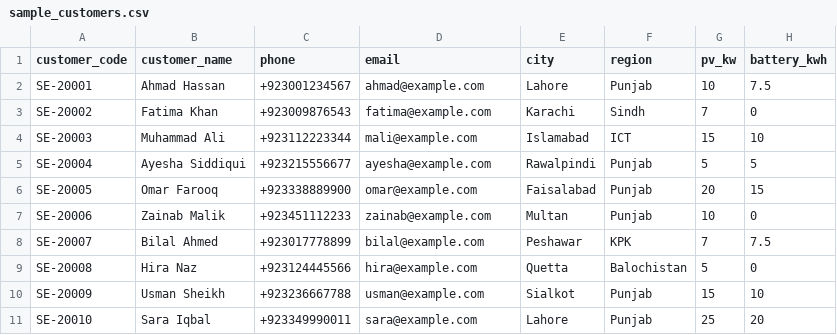
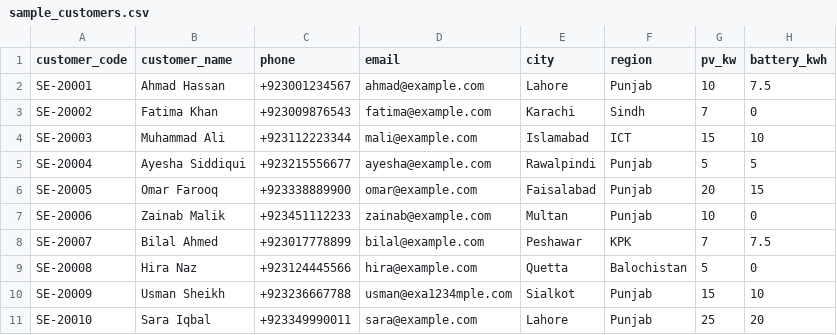
Before and after one commit to FarrukhTahir5/AI-Upgrade-Se, a CSV file: sample_customers.csv, drawn as a sheet; only a part is shown; the diff names each change by its address in the sheet, - before the commit and + after, or states it on an @@ line.

Commit message:
demo

```diff
--- a/sample_customers.csv
+++ b/sample_customers.csv
-D10 (email): usman@example.com
+D10 (email): usman@exa1234mple.com
```
